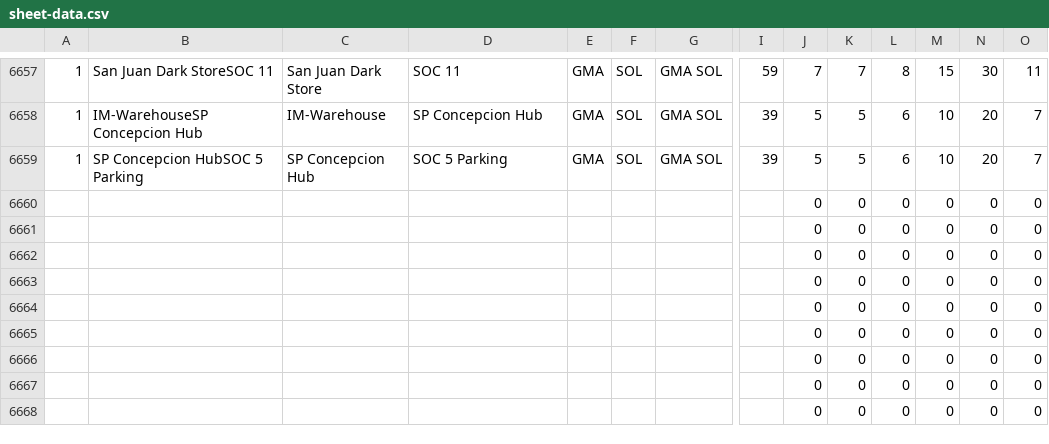
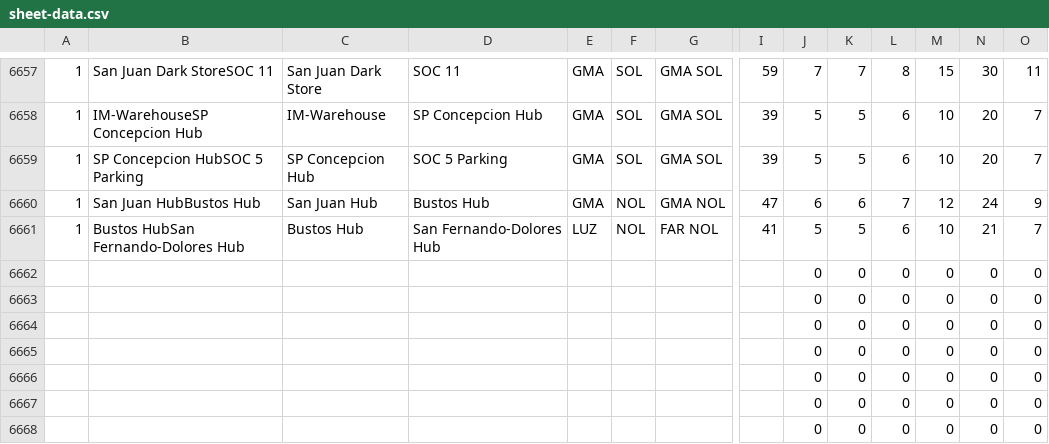
Before and after one commit to pamelacabanting-design/rc-fuel-matrix, a CSV file: sheet-data.csv, drawn as a sheet; only a part is shown, gaps mark what is left out; removed rows and columns are numbered as before the commit, all else as after; rows hold the shown columns only; the diff names each change by its address in the sheet, - before the commit and + after, or states it on an @@ line.

```diff
--- a/sheet-data.csv
+++ b/sheet-data.csv
-row 6660:  |  |  |  |  |  |  |  | 0 | 0 | 0 | 0 | 0 | 0
-row 6661:  |  |  |  |  |  |  |  | 0 | 0 | 0 | 0 | 0 | 0
+row 6660: 1 | San Juan HubBustos Hub | San Juan Hub | Bustos Hub | GMA | NOL | GMA NOL | 47 | 6 | 6 | 7 | 12 | 24 | 9
+row 6661: 1 | Bustos HubSan Fernando-Dolores Hub | Bustos Hub | San Fernando-Dolores Hub | LUZ | NOL | FAR NOL | 41 | 5 | 5 | 6 | 10 | 21 | 7
```
